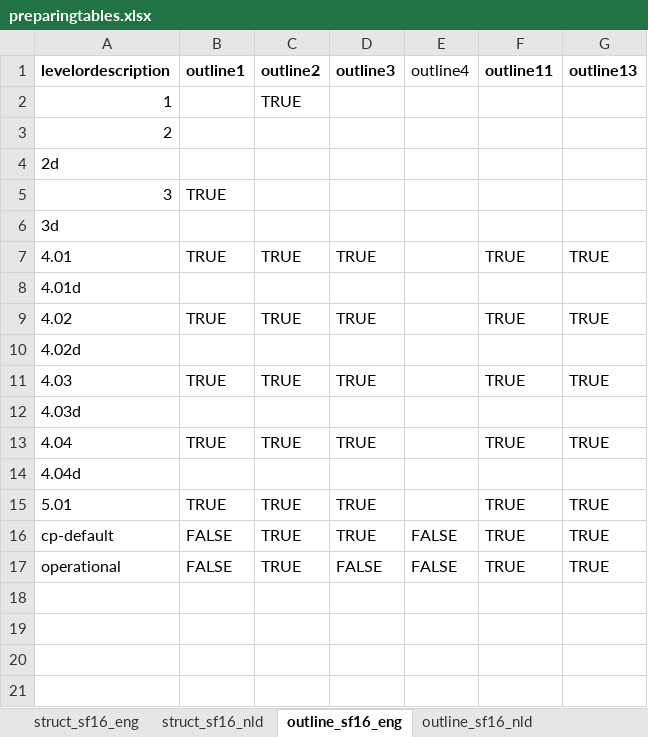
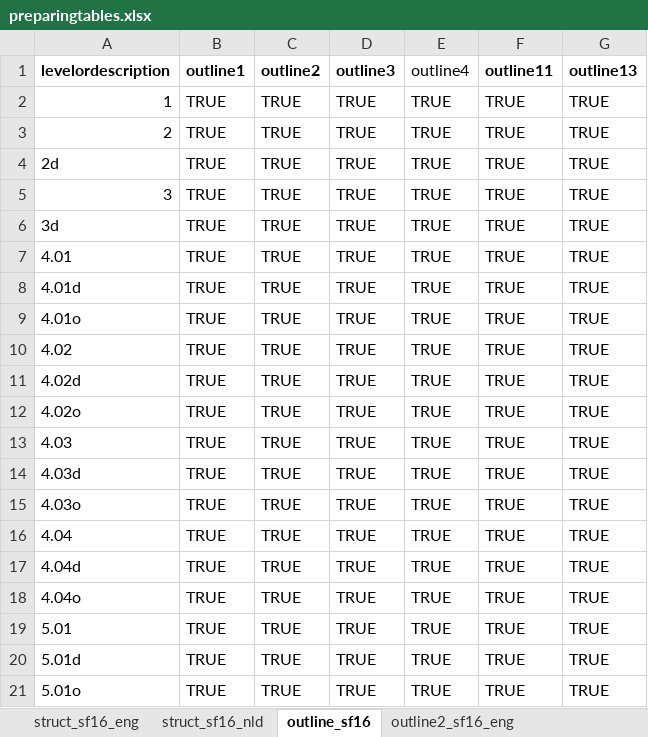
Before and after one commit to vanzanden/ggsolvencyii, an Excel workbook: xls/preparingtables.xlsx, sheet outline_sf16, drawn as a sheet; values as stored, in another font and other column widths than the file's, no borders; removed rows and columns are numbered as before the commit, all else as after; the diff names each change by its address in the sheet, - before the commit and + after, or states it on an @@ line.

Commit message:
verbeteren voorbeelden, en als gevolg daarvan outline tabellen

```diff
--- a/xls/preparingtables.xlsx (sheet outline_sf16)
+++ b/xls/preparingtables.xlsx (sheet outline_sf16)
-sheet tab: outline_sf16_eng
+sheet tab: outline_sf16
+sheet tab: outline2_sf16_eng
-B2:B4 (outline1): (empty)
+B2:B4 (outline1): TRUE
-D2:D6 (outline3): (empty)
+D2:D6 (outline3): TRUE
-E2:E8 (outline4): (empty)
+E2:E8 (outline4): TRUE
-F2:F6 (outline11): (empty)
+F2:F6 (outline11): TRUE
-G2:G6 (outline13): (empty)
+G2:G6 (outline13): TRUE
-C3:C6 (outline2): (empty)
+C3:C6 (outline2): TRUE
-B6 (outline1): (empty)
+B6 (outline1): TRUE
-B8 (outline1): (empty)
+B8 (outline1): TRUE
-C8 (outline2): (empty)
+C8 (outline2): TRUE
-D8 (outline3): (empty)
+D8 (outline3): TRUE
-F8 (outline11): (empty)
+F8 (outline11): TRUE
-G8 (outline13): (empty)
+G8 (outline13): TRUE
+row 9: 4.01o | TRUE | TRUE | TRUE | TRUE | TRUE | TRUE
-E10:E11 (outline4): (empty)
+E10:E11 (outline4): TRUE
-B11 (outline1): (empty)
+B11 (outline1): TRUE
-C11 (outline2): (empty)
+C11 (outline2): TRUE
-D11 (outline3): (empty)
+D11 (outline3): TRUE
-F11 (outline11): (empty)
+F11 (outline11): TRUE
-G11 (outline13): (empty)
+G11 (outline13): TRUE
+row 12: 4.02o | TRUE | TRUE | TRUE | TRUE | TRUE | TRUE
-E13:E14 (outline4): (empty)
+E13:E14 (outline4): TRUE
-B14 (outline1): (empty)
+B14 (outline1): TRUE
-C14 (outline2): (empty)
+C14 (outline2): TRUE
-D14 (outline3): (empty)
+D14 (outline3): TRUE
-F14 (outline11): (empty)
+F14 (outline11): TRUE
-G14 (outline13): (empty)
+G14 (outline13): TRUE
+row 15: 4.03o | TRUE | TRUE | TRUE | TRUE | TRUE | TRUE
-E16:E17 (outline4): (empty)
+E16:E17 (outline4): TRUE
-B17 (outline1): (empty)
+B17 (outline1): TRUE
-C17 (outline2): (empty)
+C17 (outline2): TRUE
-D17 (outline3): (empty)
+D17 (outline3): TRUE
-F17 (outline11): (empty)
+F17 (outline11): TRUE
-G17 (outline13): (empty)
+G17 (outline13): TRUE
+row 18: 4.04o | TRUE | TRUE | TRUE | TRUE | TRUE | TRUE
-E19 (outline4): (empty)
+E19 (outline4): TRUE
-A20 (levelordescription): cp-default
+A20 (levelordescription): 5.01d
-B20 (outline1): FALSE
+B20 (outline1): TRUE
-E20 (outline4): FALSE
+E20 (outline4): TRUE
-row 17: operational | FALSE | TRUE | FALSE | FALSE | TRUE | TRUE
+row 21: 5.01o | TRUE | TRUE | TRUE | TRUE | TRUE | TRUE
```
Also changed, not shown: sheet ex2_data, sheet outline_sf16_nld, other sheet tabs, 41 other files.
